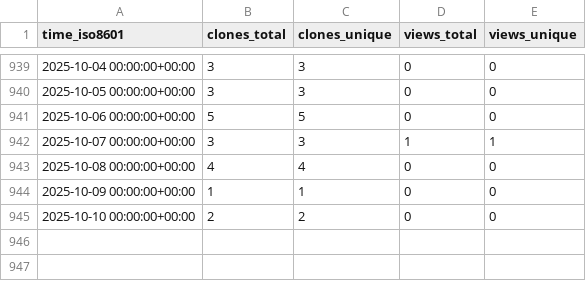
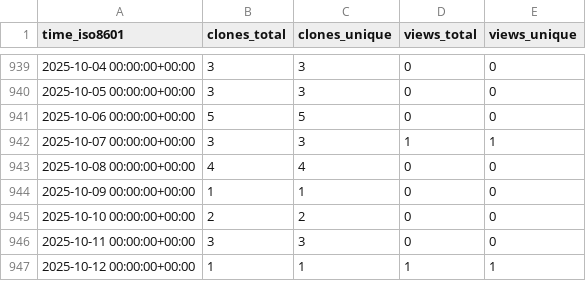
Before and after one commit to sysbio-curie/NaviCell, a CSV file: sysbio-curie/NaviCell/ghrs-data/views_clones_aggregate.csv, drawn as a sheet; only a part is shown, gaps mark what is left out.

```diff
--- a/sysbio-curie/NaviCell/ghrs-data/views_clones_aggregate.csv
+++ b/sysbio-curie/NaviCell/ghrs-data/views_clones_aggregate.csv
@@ -945 +945,3 @@ time_iso8601,clones_total,clones_unique,views_total,views_unique
 2025-10-10 00:00:00+00:00,2,2,0,0
+2025-10-11 00:00:00+00:00,3,3,0,0
+2025-10-12 00:00:00+00:00,1,1,1,1
```
Also changed, not shown: 1 other file.
